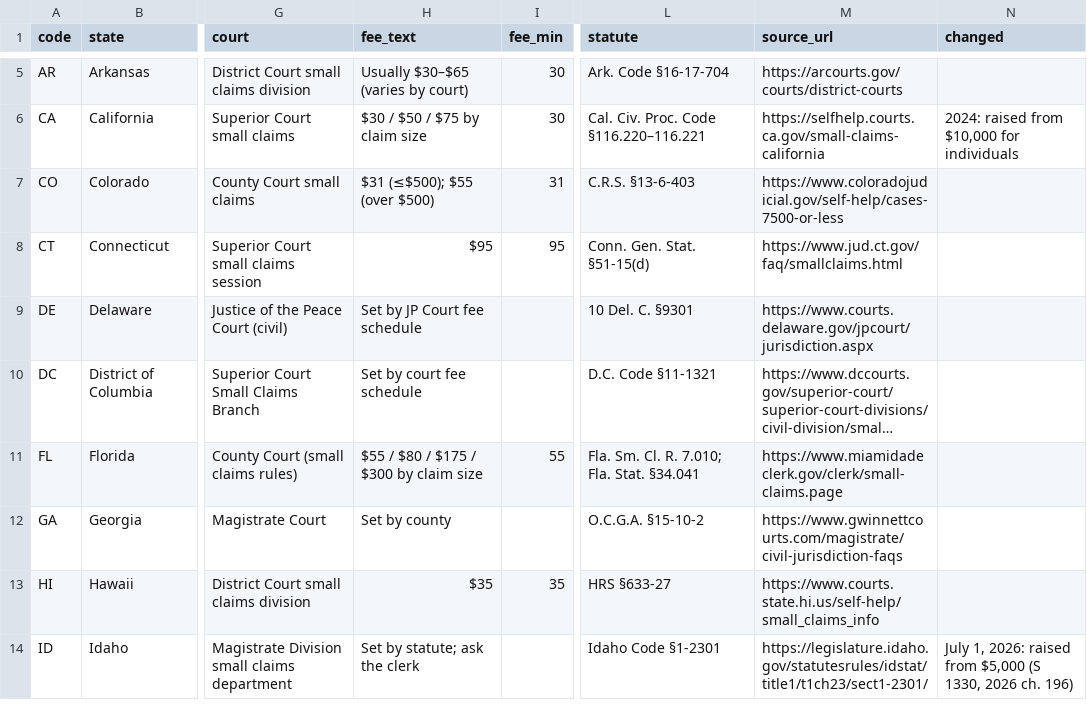
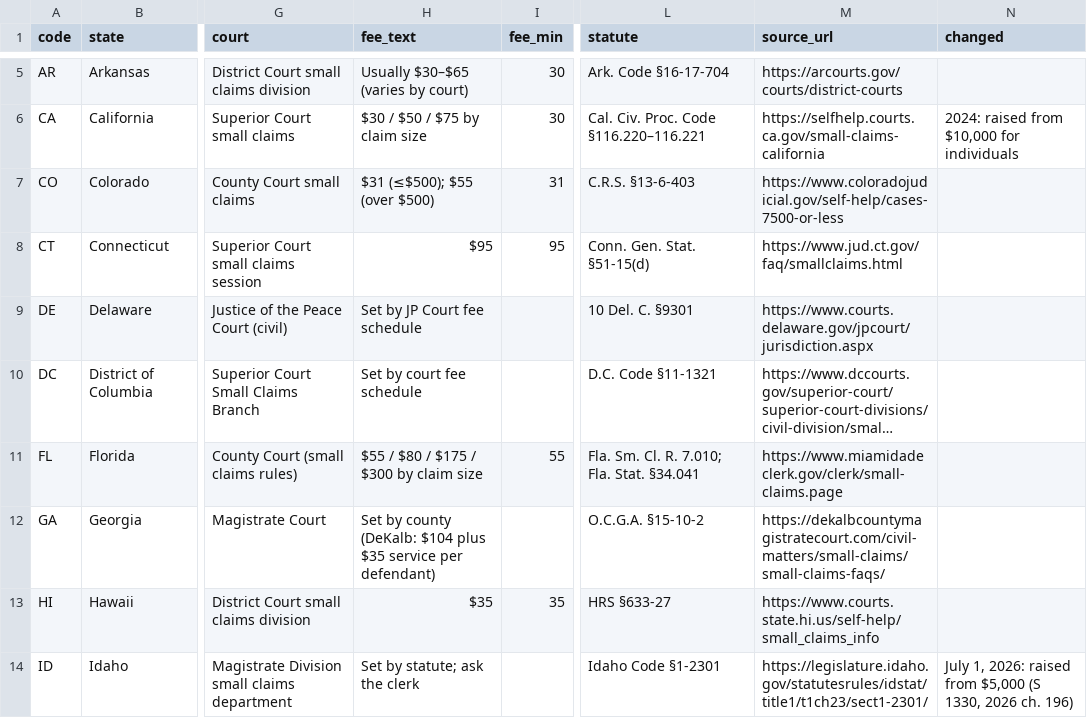
Before and after one commit to fzturk/clearlegaltips-workspace, a CSV file: workspace/data/small-claims.csv, drawn as a sheet; only a part is shown, gaps mark what is left out; long unchanged cells end in …; the diff covers the shown part only; the diff names each change by its address in the sheet, - before the commit and + after, or states it on an @@ line.

```diff
--- a/workspace/data/small-claims.csv
+++ b/workspace/data/small-claims.csv
-H12 (fee_text): Set by county
+H12 (fee_text): Set by county (DeKalb: $104 plus $35 service per defendant)
-M12 (source_url): https://www.gwinnettcourts.com/magistrate/civil-jurisdiction-faqs
+M12 (source_url): https://dekalbcountymagistratecourt.com/civil-matters/small-claims/small-claims-faqs/
```
Also changed, not shown: 12 edited cells elsewhere in this file, 13 other files.
